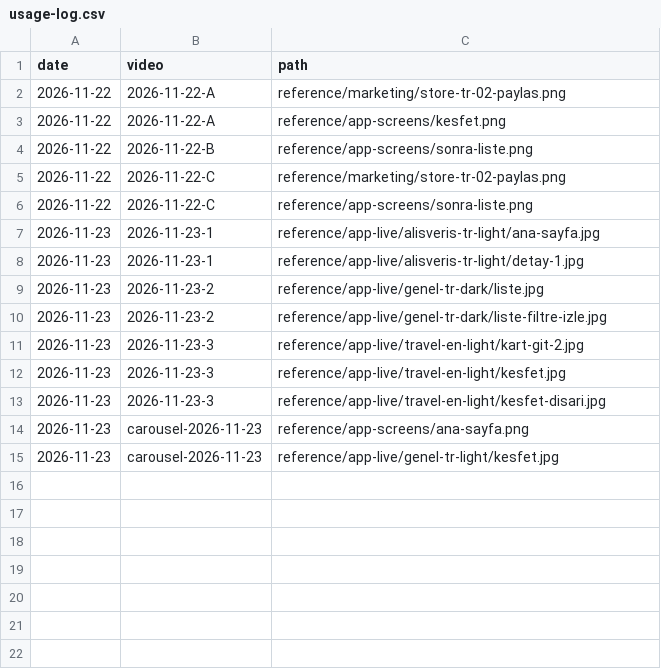
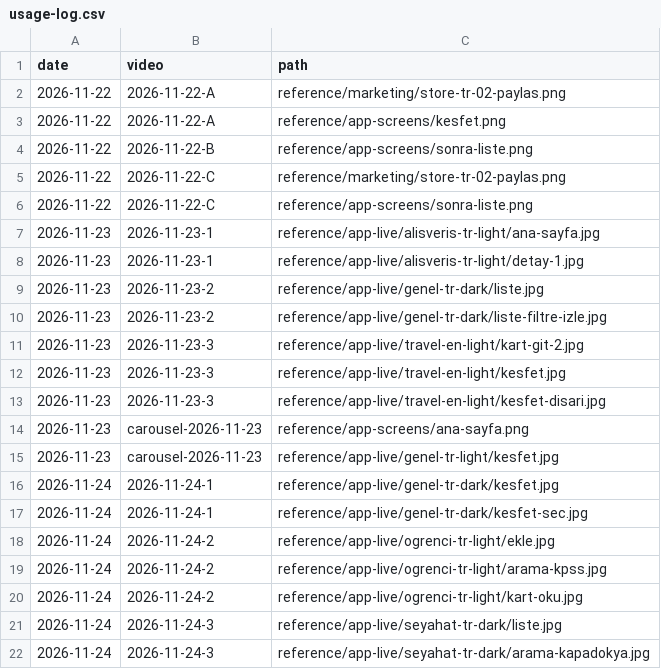
Before and after one commit to goktu78/sonra-media, a CSV file: reference/usage-log.csv, drawn as a sheet.

```diff
--- a/reference/usage-log.csv
+++ b/reference/usage-log.csv
@@ -15 +15,8 @@ date,video,path
 2026-11-23,carousel-2026-11-23,reference/app-live/genel-tr-light/kesfet.jpg
+2026-11-24,2026-11-24-1,reference/app-live/genel-tr-dark/kesfet.jpg
+2026-11-24,2026-11-24-1,reference/app-live/genel-tr-dark/kesfet-sec.jpg
+2026-11-24,2026-11-24-2,reference/app-live/ogrenci-tr-light/ekle.jpg
+2026-11-24,2026-11-24-2,reference/app-live/ogrenci-tr-light/arama-kpss.jpg
+2026-11-24,2026-11-24-2,reference/app-live/ogrenci-tr-light/kart-oku.jpg
+2026-11-24,2026-11-24-3,reference/app-live/seyahat-tr-dark/liste.jpg
+2026-11-24,2026-11-24-3,reference/app-live/seyahat-tr-dark/arama-kapadokya.jpg
```
Also changed, not shown: 7 other files.
